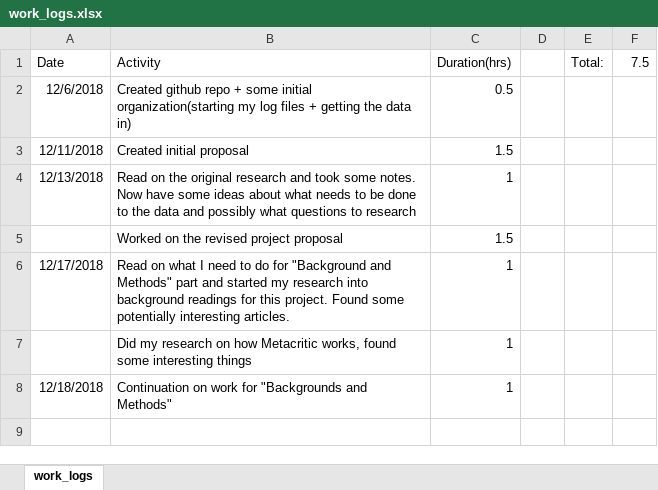
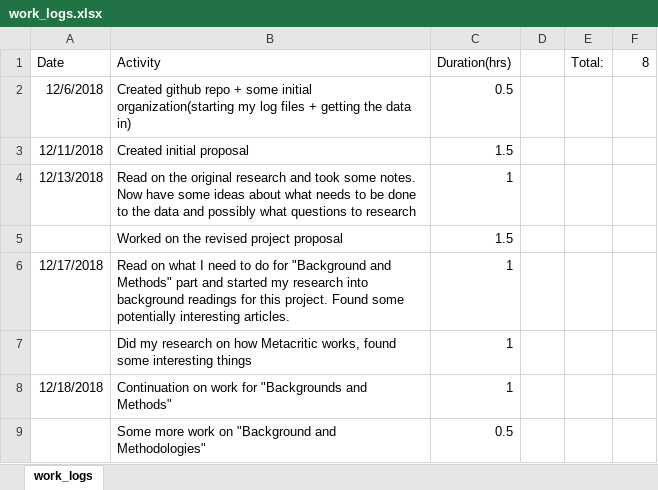
Before and after one commit to TimSAS/Steam-and-Metacritic, an Excel workbook: Logs/work_logs.xlsx, sheet work_logs, drawn as a sheet; values as stored, in another font and other column widths than the file's, no borders; the diff names each change by its address in the sheet, - before the commit and + after, or states it on an @@ line.

Commit message:
finished intro for background

```diff
--- a/Logs/work_logs.xlsx (sheet work_logs)
+++ b/Logs/work_logs.xlsx (sheet work_logs)
-F1: 7.5
+F1: 8
+row 9:  | Some more work on "Background and Methodologies" | 0.5
```
Also changed, not shown: 1 other file.
